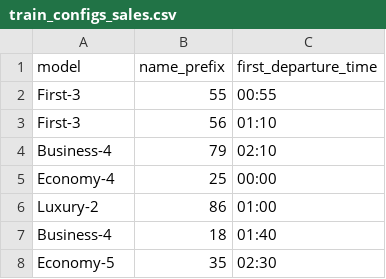
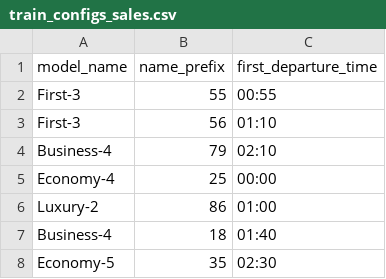
Before and after one commit to showwin/ISHOCON3, a CSV file: benchmark/bench/data/train_configs_sales.csv, drawn as a sheet; only a part is shown.

Commit message:
Fix CSV column name

```diff
--- a/benchmark/bench/data/train_configs_sales.csv
+++ b/benchmark/bench/data/train_configs_sales.csv
@@ -1,2 +1,2 @@
-model,name_prefix,first_departure_time
+model_name,name_prefix,first_departure_time
 First-3,55,00:55
```
Also changed, not shown: benchmark/bench/data/train_configs_ticket_sold.csv.
